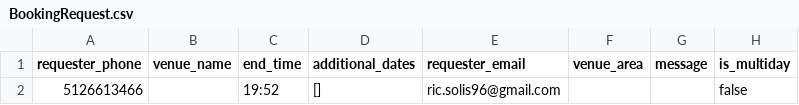
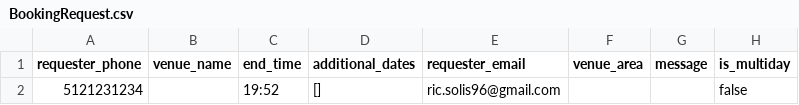
Before and after one commit to chillywilly7/stagescout, a CSV file: be/data/BookingRequest.csv, drawn as a sheet; only a part is shown; the diff names each change by its address in the sheet, - before the commit and + after, or states it on an @@ line.

```diff
--- a/be/data/BookingRequest.csv
+++ b/be/data/BookingRequest.csv
-A2 (requester_phone): 5126613466
+A2 (requester_phone): 5121231234
```
Also changed, not shown: be/data/CustomerAccount.csv, be/data/ProAccount.csv, 14 other files.
